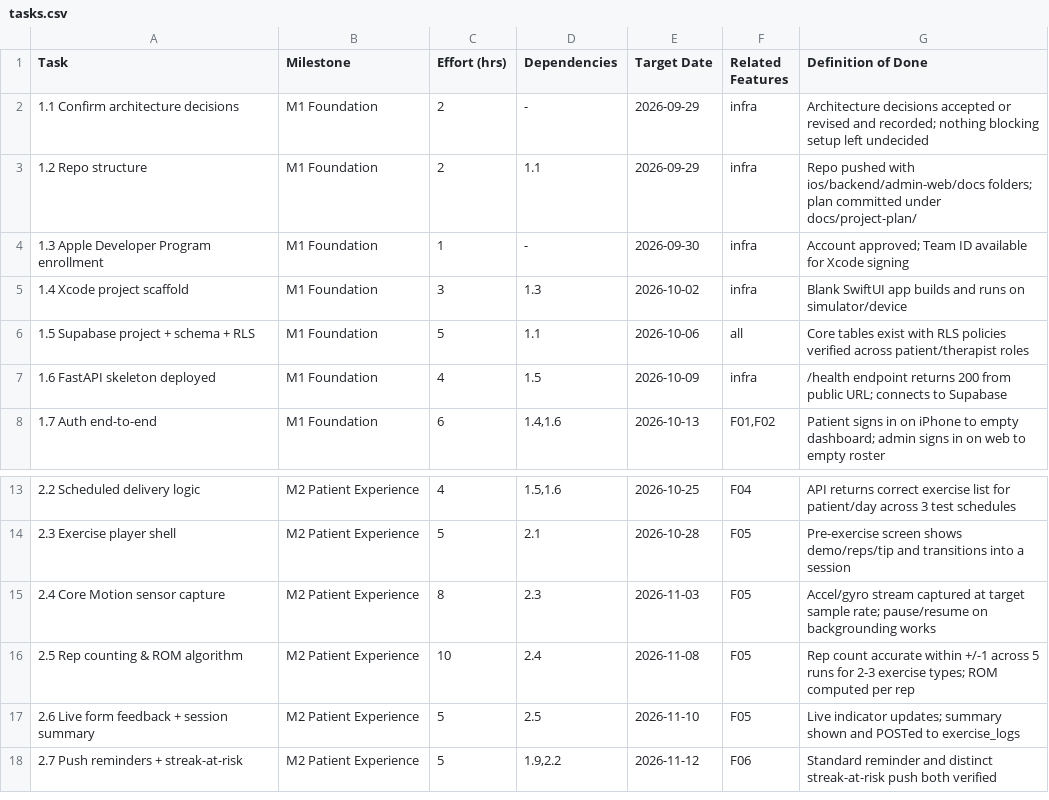
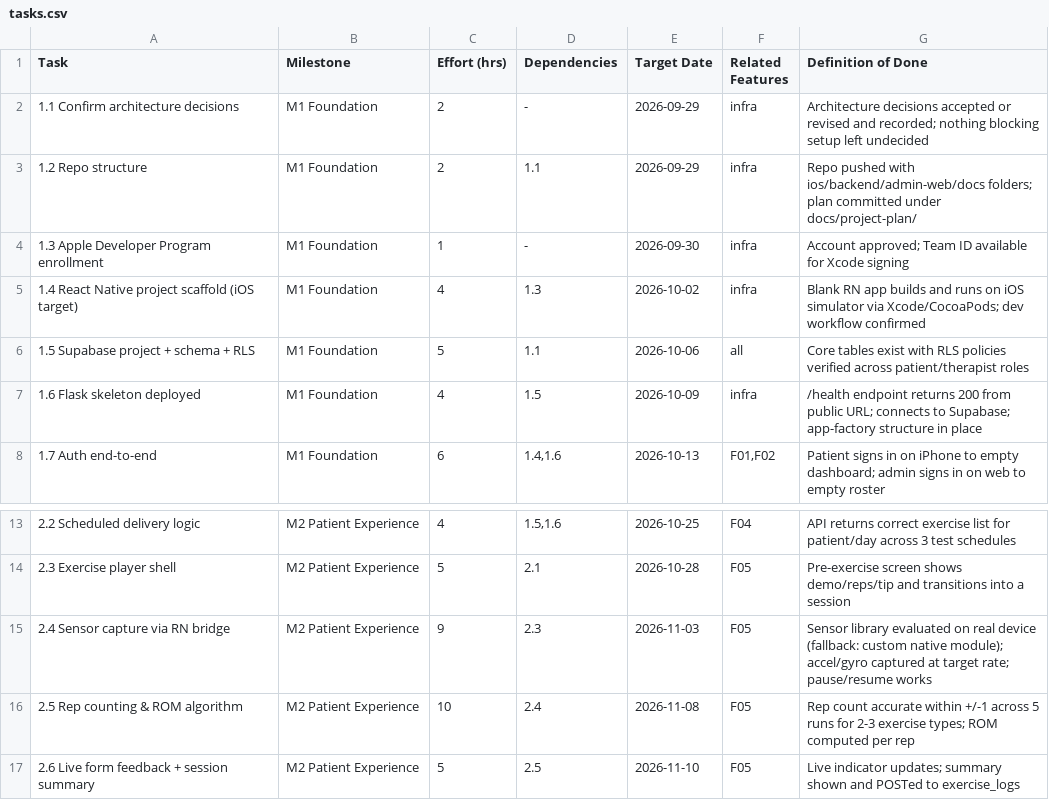
Before and after one commit to Kyra15/PTHomeApp, a CSV file: docs/project_plan/tasks.csv, drawn as a sheet; only a part is shown, gaps mark what is left out; the shorter side is filled out with more unchanged rows.

Commit message:
modified project plan to match current agreed upon architecture

```diff
--- a/docs/project_plan/tasks.csv
+++ b/docs/project_plan/tasks.csv
@@ -4,5 +4,5 @@ Task,Milestone,Effort (hrs),Dependencies,Target Date,Related Features,Definition
 1.3 Apple Developer Program enrollment,M1 Foundation,1,-,2026-09-30,infra,"Account approved; Team ID available for Xcode signing"
-1.4 Xcode project scaffold,M1 Foundation,3,1.3,2026-10-02,infra,"Blank SwiftUI app builds and runs on simulator/device"
+1.4 React Native project scaffold (iOS target),M1 Foundation,4,1.3,2026-10-02,infra,"Blank RN app builds and runs on iOS simulator via Xcode/CocoaPods; dev workflow confirmed"
 1.5 Supabase project + schema + RLS,M1 Foundation,5,1.1,2026-10-06,all,"Core tables exist with RLS policies verified across patient/therapist roles"
-1.6 FastAPI skeleton deployed,M1 Foundation,4,1.5,2026-10-09,infra,"/health endpoint returns 200 from public URL; connects to Supabase"
+1.6 Flask skeleton deployed,M1 Foundation,4,1.5,2026-10-09,infra,"/health endpoint returns 200 from public URL; connects to Supabase; app-factory structure in place"
 1.7 Auth end-to-end,M1 Foundation,6,"1.4,1.6",2026-10-13,"F01,F02","Patient signs in on iPhone to empty dashboard; admin signs in on web to empty roster"
@@ -14,3 +14,3 @@ Task,Milestone,Effort (hrs),Dependencies,Target Date,Related Features,Definition
 2.3 Exercise player shell,M2 Patient Experience,5,2.1,2026-10-28,F05,"Pre-exercise screen shows demo/reps/tip and transitions into a session"
-2.4 Core Motion sensor capture,M2 Patient Experience,8,2.3,2026-11-03,F05,"Accel/gyro stream captured at target sample rate; pause/resume on backgrounding works"
+2.4 Sensor capture via RN bridge,M2 Patient Experience,9,2.3,2026-11-03,F05,"Sensor library evaluated on real device (fallback: custom native module); accel/gyro captured at target rate; pause/resume works"
 2.5 Rep counting & ROM algorithm,M2 Patient Experience,10,2.4,2026-11-08,F05,"Rep count accurate within +/-1 across 5 runs for 2-3 exercise types; ROM computed per rep"
```
Also changed, not shown: 2 other files.
